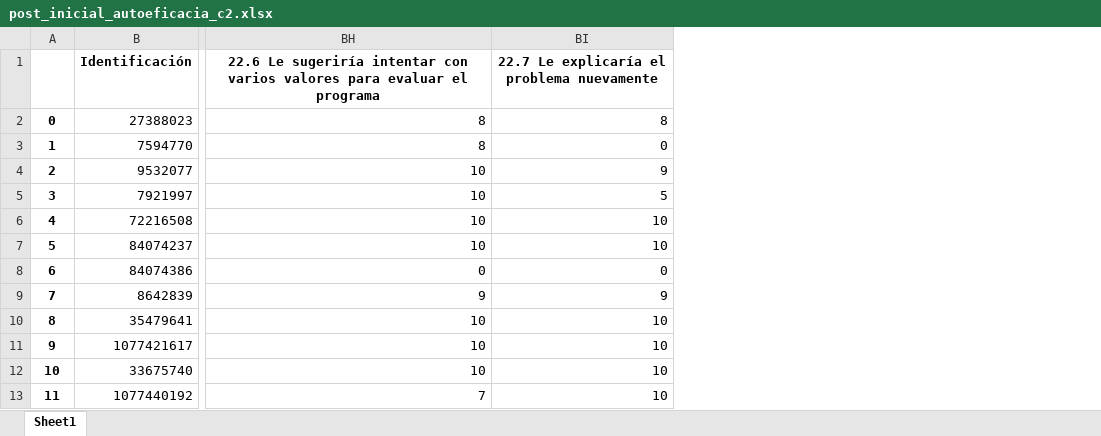
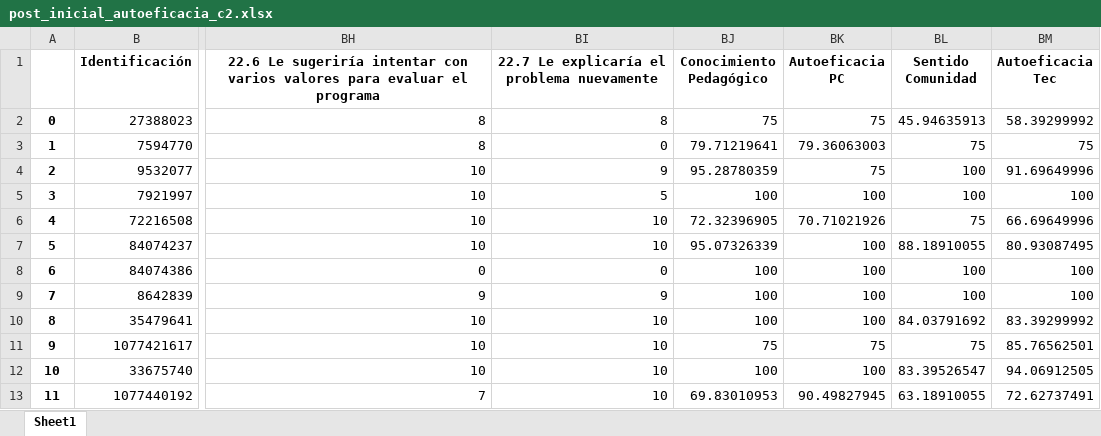
Before and after one commit to Grupo-Informatica-Educativa/CFK, an Excel workbook: data/limpios/post_inicial_autoeficacia_c2.xlsx, sheet Sheet1, drawn as a sheet; only a part is shown, gaps mark what is left out; values as stored, in another font and other column widths than the file's, no borders; the diff names each change by its address in the sheet, - before the commit and + after, or states it on an @@ line.

```diff
--- a/data/limpios/post_inicial_autoeficacia_c2.xlsx (sheet Sheet1)
+++ b/data/limpios/post_inicial_autoeficacia_c2.xlsx (sheet Sheet1)
+column BJ (Conocimiento Pedagógico), rows 2-13: 75 | 79.71219641 | 95.28780359 | 100 | 72.32396905 | 95.07326339 | 100 | 100 | 100 | 75 | 100 | 69.83010953
+column BK (Autoeficacia PC), rows 2-13: 75 | 79.36063003 | 75 | 100 | 70.71021926 | 100 | 100 | 100 | 100 | 75 | 100 | 90.49827945
+column BL (Sentido Comunidad), rows 2-13: 45.94635913 | 75 | 100 | 100 | 75 | 88.18910055 | 100 | 100 | 84.03791692 | 75 | 83.39526547 | 63.18910055
+column BM (Autoeficacia Tec), rows 2-13: 58.39299992 | 75 | 91.69649996 | 100 | 66.69649996 | 80.93087495 | 100 | 100 | 83.39299992 | 85.76562501 | 94.06912505 | 72.62737491
```
Also changed, not shown: data/limpios/post_inicial_conocimientos_c2.xlsx, data/limpios/post_inicial_genero_c2.xlsx, 8 other files.
